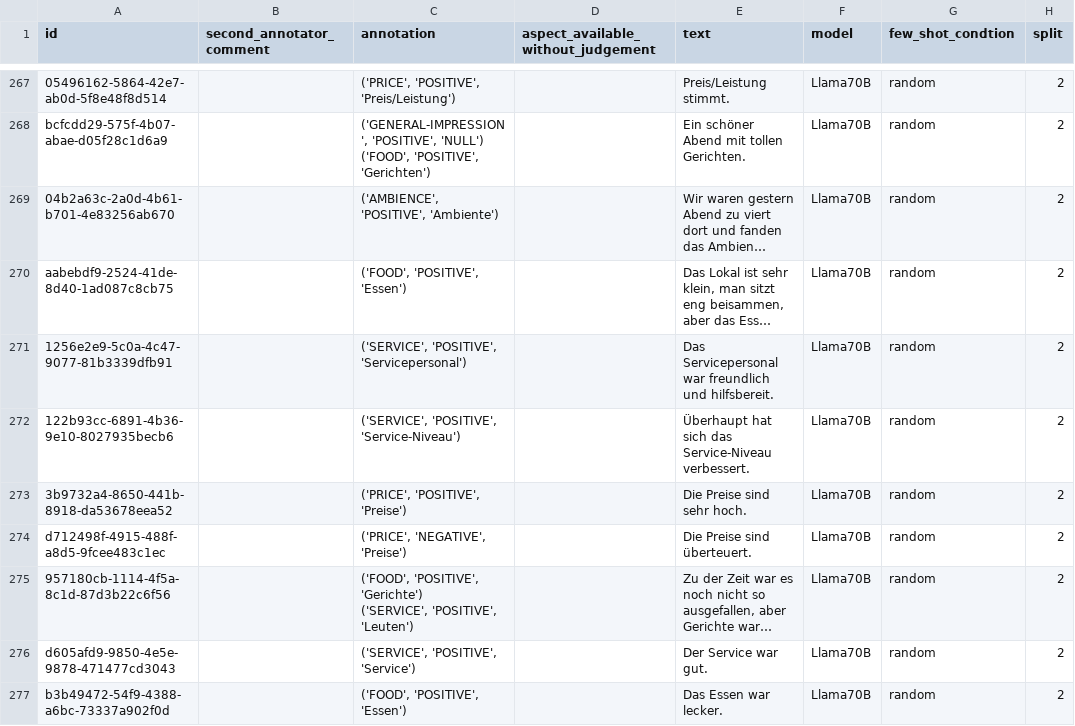
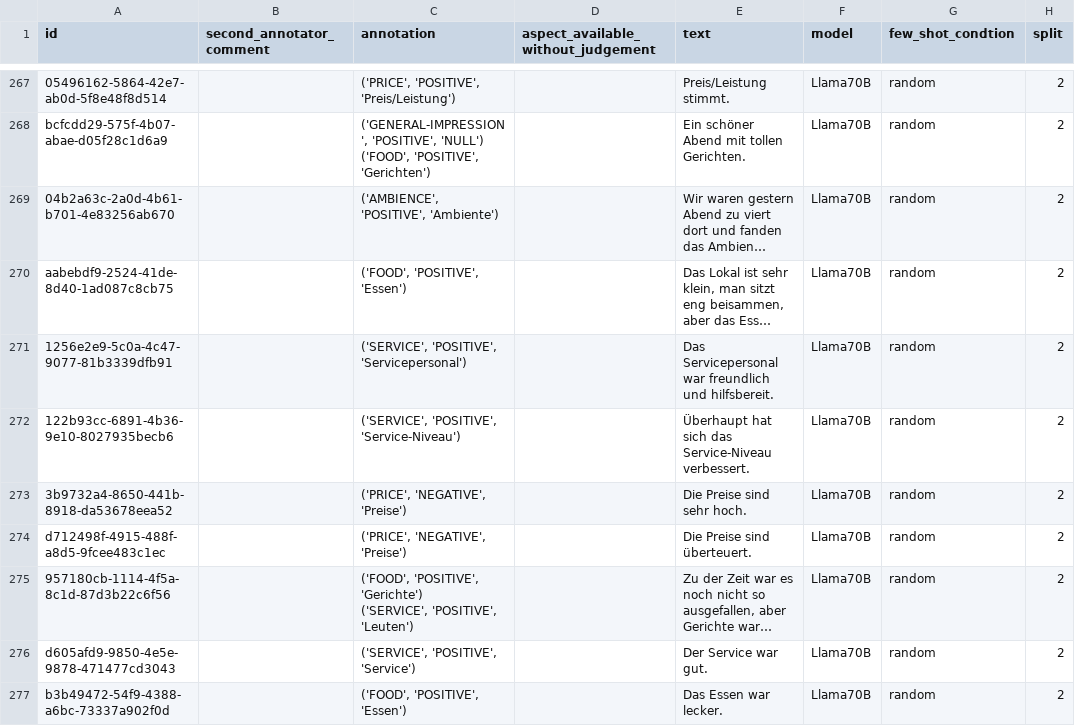
Before and after one commit to NilsHellwig/exploring-absa-llm-augmentation, a CSV file: 09 llm annotation quality analysis/annotation_datasets/annotation_jakob_0.csv, drawn as a sheet; only a part is shown, gaps mark what is left out; long unchanged cells end in …; the diff covers the shown part only; the diff names each change by its address in the sheet, - before the commit and + after, or states it on an @@ line.

```diff
--- a/09 llm annotation quality analysis/annotation_datasets/annotation_jakob_0.csv
+++ b/09 llm annotation quality analysis/annotation_datasets/annotation_jakob_0.csv
-C273 (annotation): ('PRICE', 'POSITIVE', 'Preise')
+C273 (annotation): ('PRICE', 'NEGATIVE', 'Preise')
```
Also changed, not shown: 28 edited cells elsewhere in this file, 09 llm annotation quality analysis/annotation_datasets/synth_annotation_nils_labelstudio_output/annotation_GPT-3_fixed_600.csv, 09 llm annotation quality analysis/annotation_datasets/synth_annotation_nils_labelstudio_output/annotation_GPT-3_random_600.csv, 2 other files.
